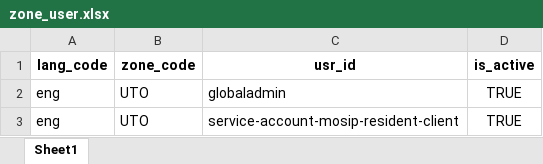
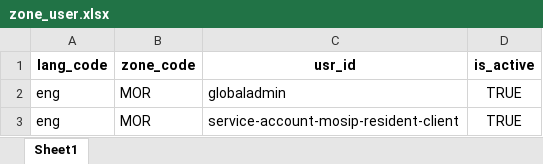
Before and after one commit to barnaby-twyford/mosip-data, an Excel workbook: mosip_master/xlsx/zone_user.xlsx, sheet Sheet1, drawn as a sheet; values as stored, in another font and other column widths than the file's, no borders; the diff names each change by its address in the sheet, - before the commit and + after, or states it on an @@ line.

```diff
--- a/mosip_master/xlsx/zone_user.xlsx (sheet Sheet1)
+++ b/mosip_master/xlsx/zone_user.xlsx (sheet Sheet1)
-B2:B3 (zone_code): UTO
+B2:B3 (zone_code): MOR
```
Also changed, not shown: mosip_master/xlsx/location.xlsx, mosip_master/xlsx/registration_center.xlsx, 4 other files.
